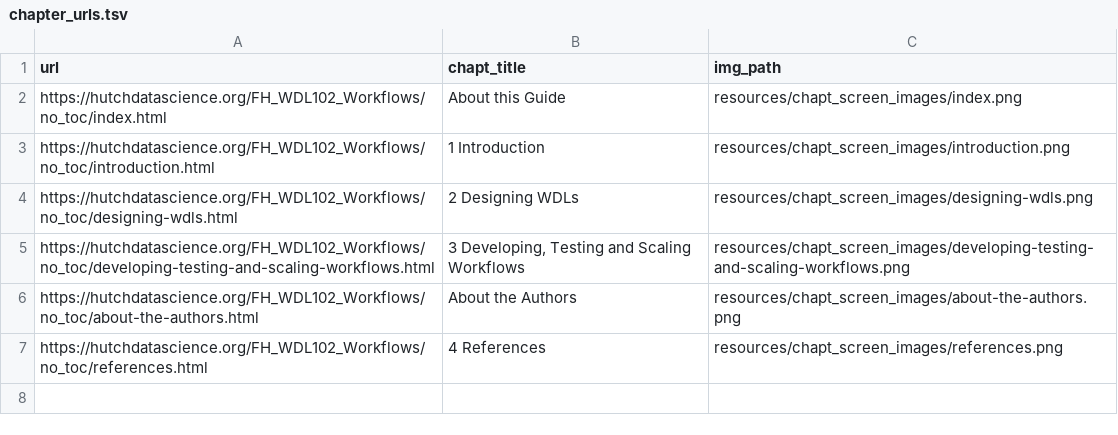
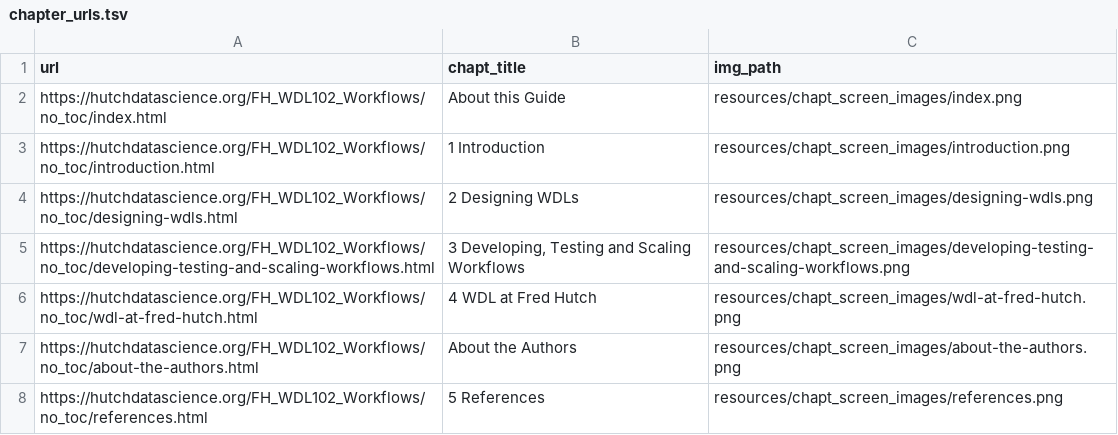
Before and after one commit to fhdsl/FH_WDL102, a TSV file: resources/chapt_screen_images/chapter_urls.tsv, drawn as a sheet.

```diff
--- a/resources/chapt_screen_images/chapter_urls.tsv
+++ b/resources/chapt_screen_images/chapter_urls.tsv
@@ -5,3 +5,4 @@ https://hutchdatascience.org/FH_WDL102_Workflows/no_toc/designing-wdls.html	2 De
 https://hutchdatascience.org/FH_WDL102_Workflows/no_toc/developing-testing-and-scaling-workflows.html	3 Developing, Testing and Scaling Workflows	resources/chapt_screen_images/developing-testing-and-scaling-workflows.png
+https://hutchdatascience.org/FH_WDL102_Workflows/no_toc/wdl-at-fred-hutch.html	4 WDL at Fred Hutch	resources/chapt_screen_images/wdl-at-fred-hutch.png
 https://hutchdatascience.org/FH_WDL102_Workflows/no_toc/about-the-authors.html	About the Authors	resources/chapt_screen_images/about-the-authors.png
-https://hutchdatascience.org/FH_WDL102_Workflows/no_toc/references.html	4 References	resources/chapt_screen_images/references.png
+https://hutchdatascience.org/FH_WDL102_Workflows/no_toc/references.html	5 References	resources/chapt_screen_images/references.png
```
Also changed, not shown: 7 other files.
